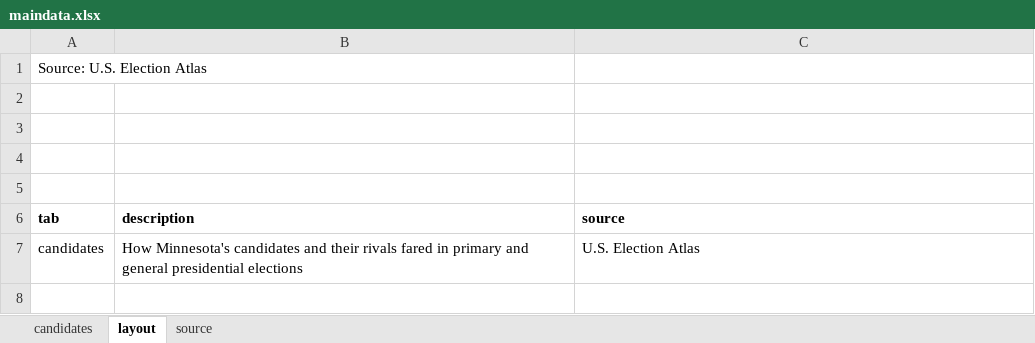
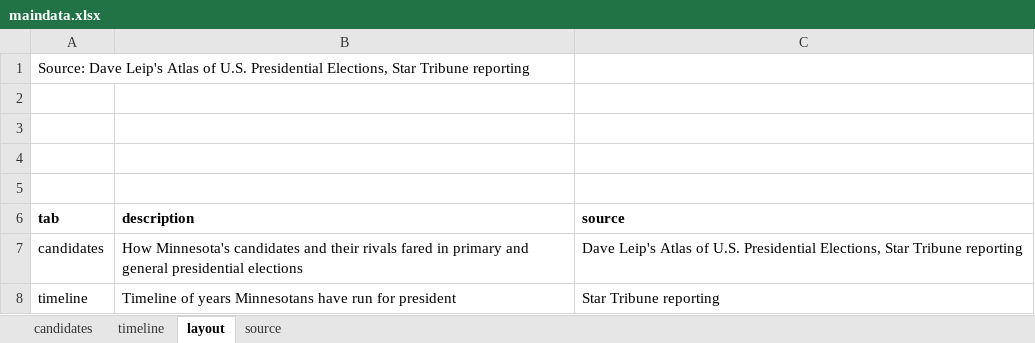
Before and after one commit to striblab/20190201-prez, an Excel workbook: sources/data/maindata.xlsx, sheet layout, drawn as a sheet; values as stored, in another font and other column widths than the file's, no borders; the diff names each change by its address in the sheet, - before the commit and + after, or states it on an @@ line.

```diff
--- a/sources/data/maindata.xlsx (sheet layout)
+++ b/sources/data/maindata.xlsx (sheet layout)
+sheet tab: timeline
-A1 (tab): Source: U.S. Election Atlas
+A1 (tab): Source: Dave Leip's Atlas of U.S. Presidential Elections, Star Tribune reporting
-C7 (source): U.S. Election Atlas
+C7 (source): Dave Leip's Atlas of U.S. Presidential Elections, Star Tribune reporting
+row 8: timeline | Timeline of years Minnesotans have run for president | Star Tribune reporting
```
Also changed, not shown: sheet source.
